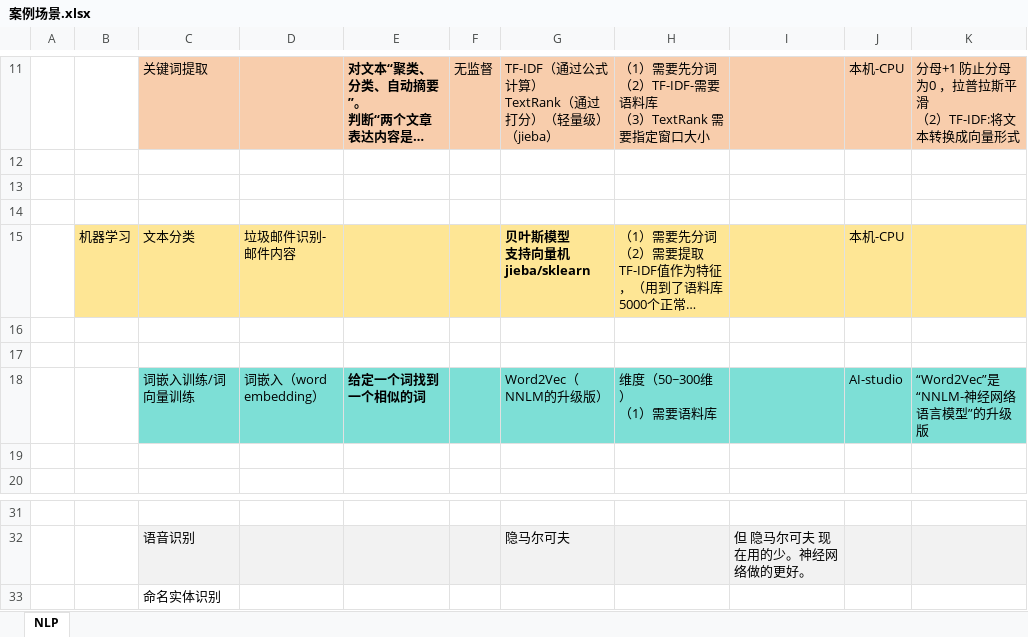
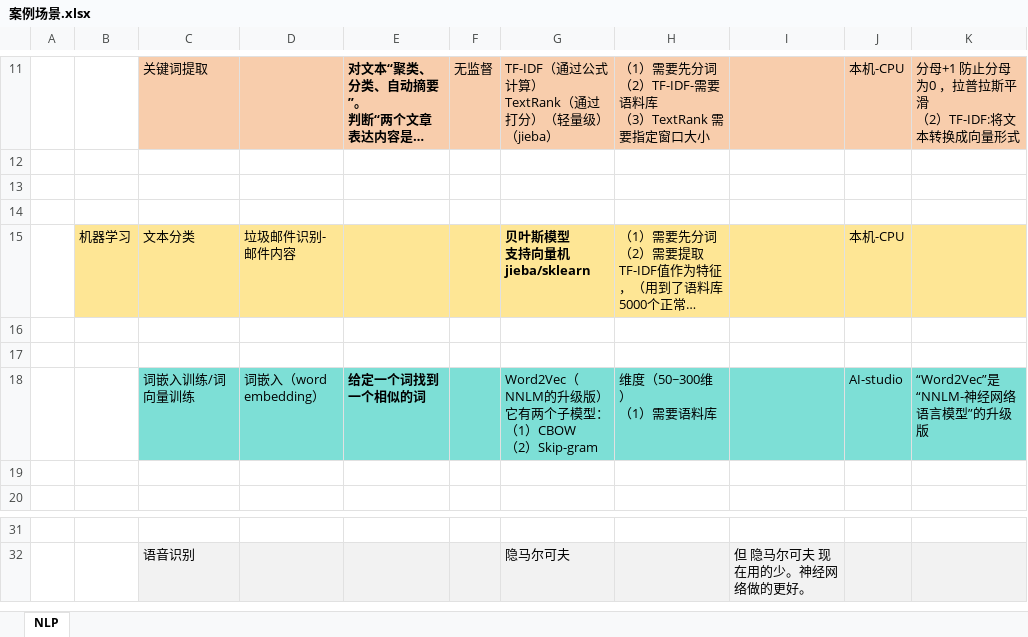
Before and after one commit to LiHengofChina/_python, an Excel workbook: 002.Artificial_Intelligence/011.nlp/nlp/案例场景.xlsx, sheet NLP, drawn as a sheet; only a part is shown, gaps mark what is left out; long unchanged cells end in …; values as stored, in another font and other column widths than the file's, no borders; ↵ is a line break in a cell; the diff names each change by its address in the sheet, - before the commit and + after, or states it on an @@ line.

```diff
--- a/002.Artificial_Intelligence/011.nlp/nlp/案例场景.xlsx (sheet NLP)
+++ b/002.Artificial_Intelligence/011.nlp/nlp/案例场景.xlsx (sheet NLP)
-G18: Word2Vec（NNLM的升级版）
+G18: Word2Vec（NNLM的升级版） ↵ 它有两个子模型： ↵ （1）CBOW ↵ （2）Skip-gram
-row 33:  |  | 命名实体识别
```
Also changed, not shown: 002.Artificial_Intelligence/接口汇总.xlsx, 7 other files.
